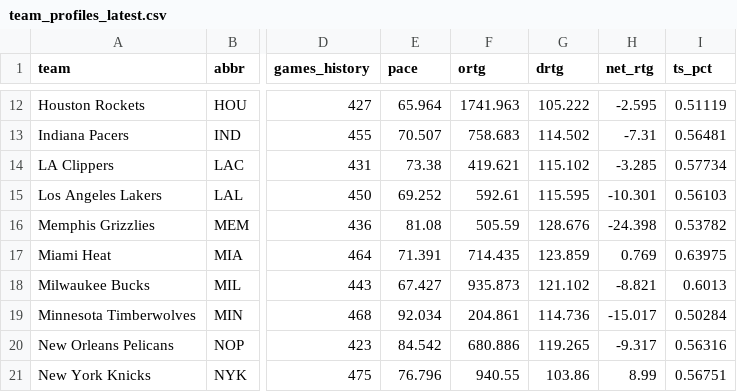
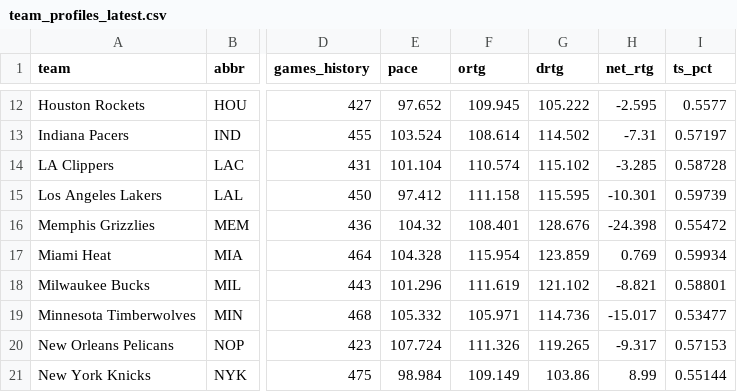
Before and after one commit to bigtyme2k3/Nba-model, a CSV file: data/processed/team_profiles_latest.csv, drawn as a sheet; only a part is shown, gaps mark what is left out; the diff covers the shown part only; the diff names each change by its address in the sheet, - before the commit and + after, or states it on an @@ line.

```diff
--- a/data/processed/team_profiles_latest.csv
+++ b/data/processed/team_profiles_latest.csv
-E12 (pace): 65.964
+E12 (pace): 97.652
-F12 (ortg): 1741.963
+F12 (ortg): 109.945
-I12 (ts_pct): 0.51119
+I12 (ts_pct): 0.5577
-E13 (pace): 70.507
+E13 (pace): 103.524
-F13 (ortg): 758.683
+F13 (ortg): 108.614
-I13 (ts_pct): 0.56481
+I13 (ts_pct): 0.57197
-E14 (pace): 73.38
+E14 (pace): 101.104
-F14 (ortg): 419.621
+F14 (ortg): 110.574
-I14 (ts_pct): 0.57734
+I14 (ts_pct): 0.58728
-E15 (pace): 69.252
+E15 (pace): 97.412
-F15 (ortg): 592.61
+F15 (ortg): 111.158
-I15 (ts_pct): 0.56103
+I15 (ts_pct): 0.59739
-E16 (pace): 81.08
+E16 (pace): 104.32
-F16 (ortg): 505.59
+F16 (ortg): 108.401
-I16 (ts_pct): 0.53782
+I16 (ts_pct): 0.55472
-E17 (pace): 71.391
+E17 (pace): 104.328
-F17 (ortg): 714.435
+F17 (ortg): 115.954
-I17 (ts_pct): 0.63975
+I17 (ts_pct): 0.59934
-E18 (pace): 67.427
+E18 (pace): 101.296
-F18 (ortg): 935.873
+F18 (ortg): 111.619
-I18 (ts_pct): 0.6013
+I18 (ts_pct): 0.58801
-E19 (pace): 92.034
+E19 (pace): 105.332
-F19 (ortg): 204.861
+F19 (ortg): 105.971
-I19 (ts_pct): 0.50284
+I19 (ts_pct): 0.53477
-E20 (pace): 84.542
+E20 (pace): 107.724
-F20 (ortg): 680.886
+F20 (ortg): 111.326
-I20 (ts_pct): 0.56316
+I20 (ts_pct): 0.57153
-E21 (pace): 76.796
+E21 (pace): 98.984
-F21 (ortg): 940.55
+F21 (ortg): 109.149
-I21 (ts_pct): 0.56751
+I21 (ts_pct): 0.55144
```
Also changed, not shown: 60 edited cells elsewhere in this file, data/processed/player_profiles_latest.csv, data/raw/espn_current_player_box_2026.csv, 10 other files.
